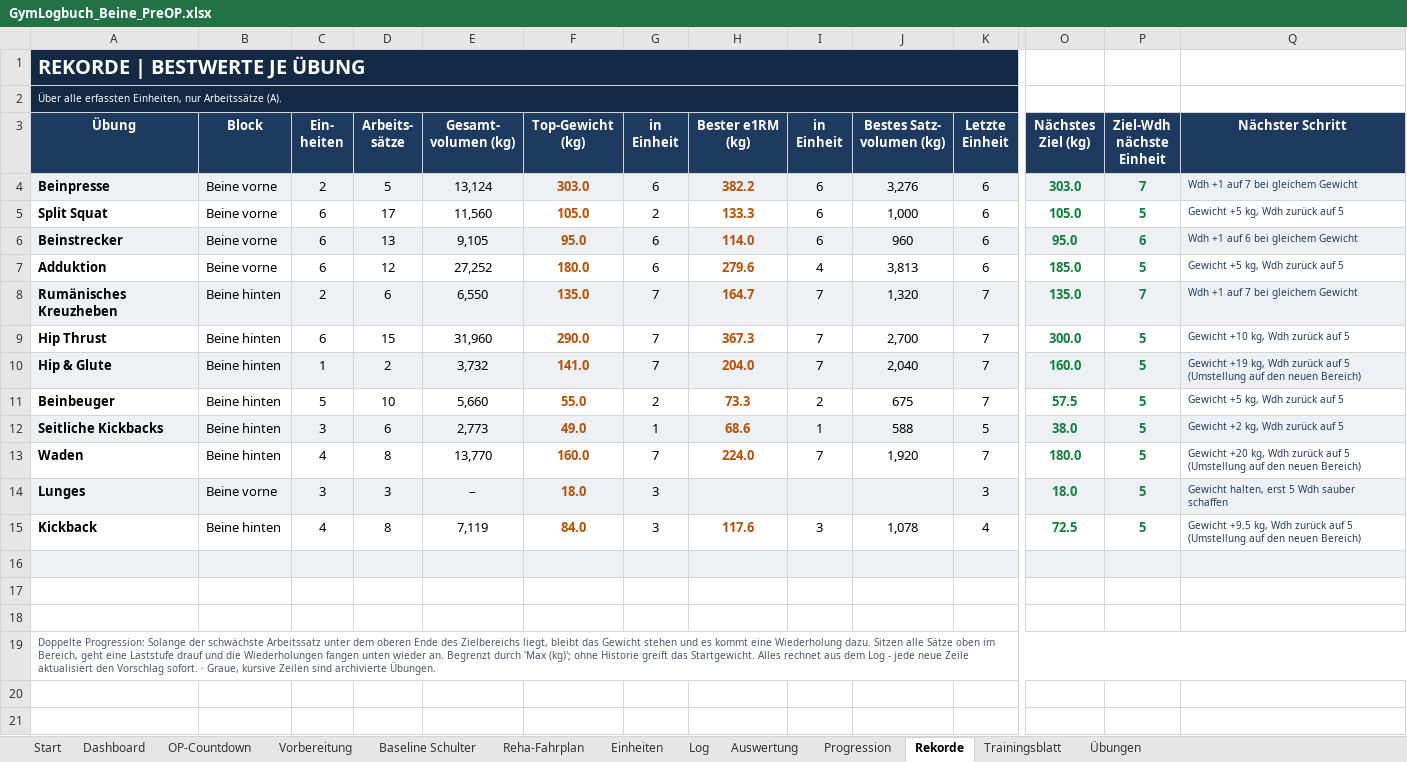
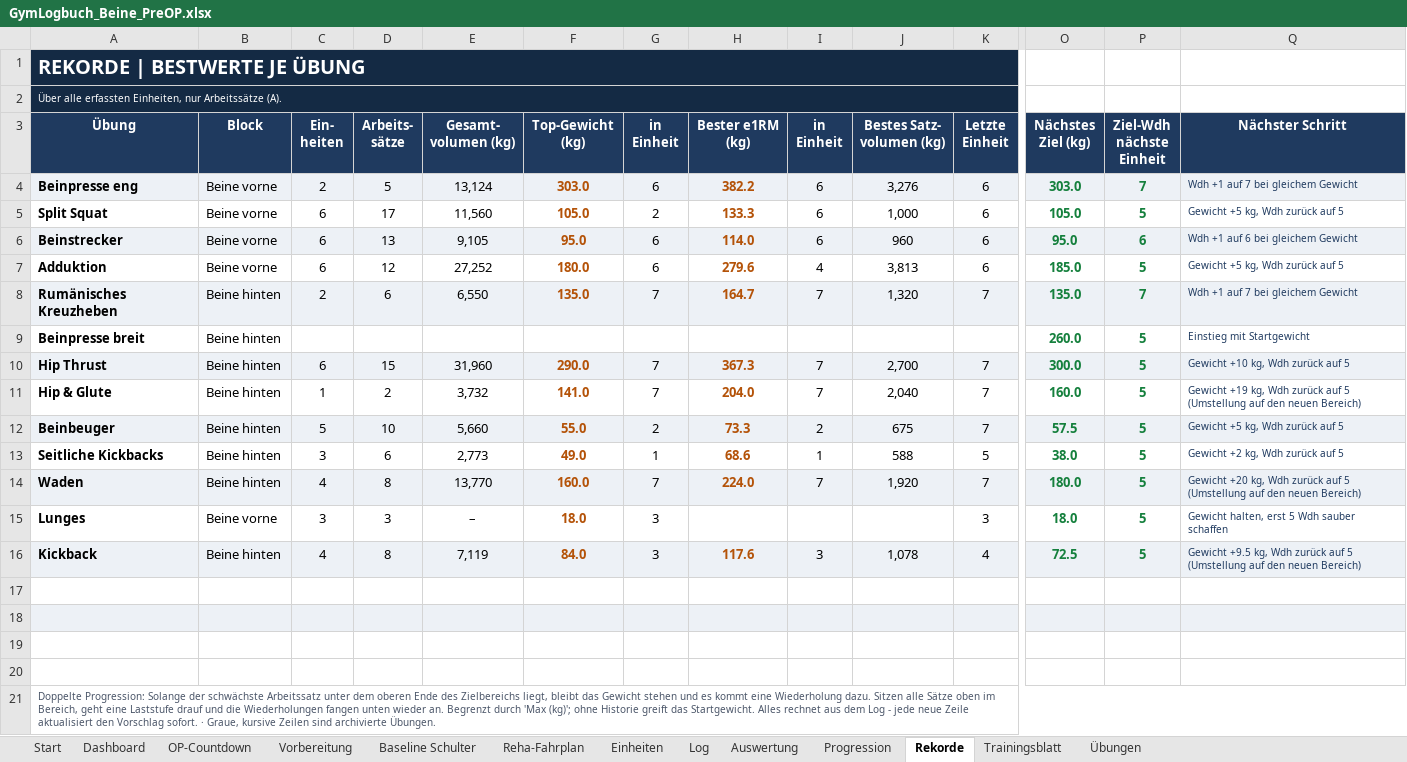
Before and after one commit to Ghostburaq/Burak, an Excel workbook: gym/GymLogbuch_Beine_PreOP.xlsx, sheet Rekorde, drawn as a sheet; only a part is shown, gaps mark what is left out; values as stored, in another font and other column widths than the file's, no borders; conditional formats not drawn; addresses are those after the commit; rows hold the shown columns only; the diff covers the shown part only; the diff names each change by its address in the sheet, - before the commit and + after, or states it on an @@ line.

```diff
--- a/gym/GymLogbuch_Beine_PreOP.xlsx (sheet Rekorde)
+++ b/gym/GymLogbuch_Beine_PreOP.xlsx (sheet Rekorde)
-A4 (Übung): Beinpresse
+A4 (Übung): Beinpresse eng
+row 9: Beinpresse breit | Beine hinten |  |  |  |  |  |  |  |  |  | 260.0 | 5 | Einstieg mit Startgewicht
-A10:Q10 fill: none
+A10:Q10 fill: #EDF1F6
-A11:Q11 fill: #EDF1F6
+A11:Q11 fill: none
-A12:Q12 fill: none
+A12:Q12 fill: #EDF1F6
-A13:Q13 fill: #EDF1F6
+A13:Q13 fill: none
-A14:Q14 fill: none
+A14:Q14 fill: #EDF1F6
-A15:Q15 fill: #EDF1F6
+A15:Q15 fill: none
-A16:Q16 fill: none
+A16:Q16 fill: #EDF1F6
+row 17: (empty)
```
Also changed, not shown: cell formats elsewhere in this sheet, sheet Trainingsblatt, sheet Progression, sheet OP-Countdown, sheet Übungen, sheet Dashboard, sheet Log, 1 more sheet, formulas that keep their value, charts or pictures, gym/GymLogbuch_Beine.xlsx, 4 other files.
